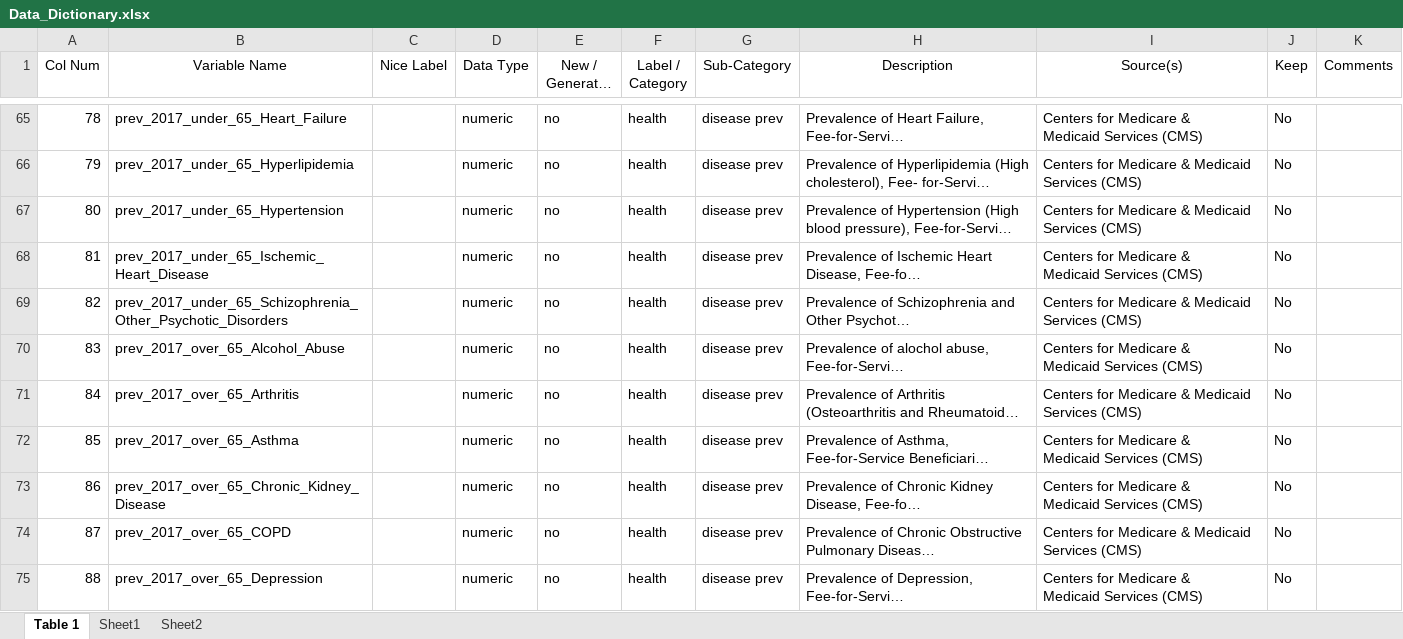
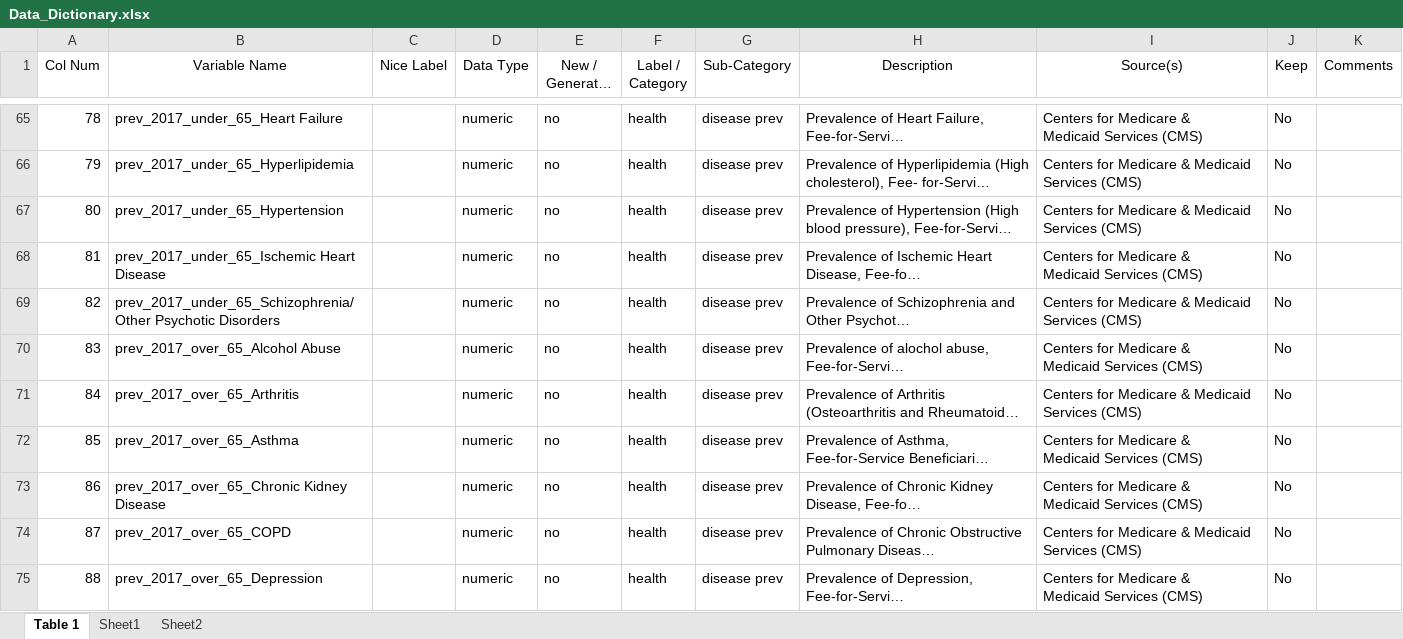
Before and after one commit to wendyji220/Covid_SL_intxns, an Excel workbook: Analysis/update_data/data/processed/Data_Dictionary.xlsx, sheet Table 1, drawn as a sheet; only a part is shown, gaps mark what is left out; long unchanged cells end in …; values as stored, in another font and other column widths than the file's, no borders; the diff covers the shown part only; the diff names each change by its address in the sheet, - before the commit and + after, or states it on an @@ line.

Commit message:
Update dictionary name

```diff
--- a/Analysis/update_data/data/processed/Data_Dictionary.xlsx (sheet Table 1)
+++ b/Analysis/update_data/data/processed/Data_Dictionary.xlsx (sheet Table 1)
-B65 (Variable Name): prev_2017_under_65_Heart_Failure
+B65 (Variable Name): prev_2017_under_65_Heart Failure
-B68 (Variable Name): prev_2017_under_65_Ischemic_Heart_Disease
+B68 (Variable Name): prev_2017_under_65_Ischemic Heart Disease
-B69 (Variable Name): prev_2017_under_65_Schizophrenia_Other_Psychotic_Disorders
+B69 (Variable Name): prev_2017_under_65_Schizophrenia/Other Psychotic Disorders
-B70 (Variable Name): prev_2017_over_65_Alcohol_Abuse
+B70 (Variable Name): prev_2017_over_65_Alcohol Abuse
-B73 (Variable Name): prev_2017_over_65_Chronic_Kidney_Disease
+B73 (Variable Name): prev_2017_over_65_Chronic Kidney Disease
```
Also changed, not shown: 37 edited cells elsewhere in this sheet.
